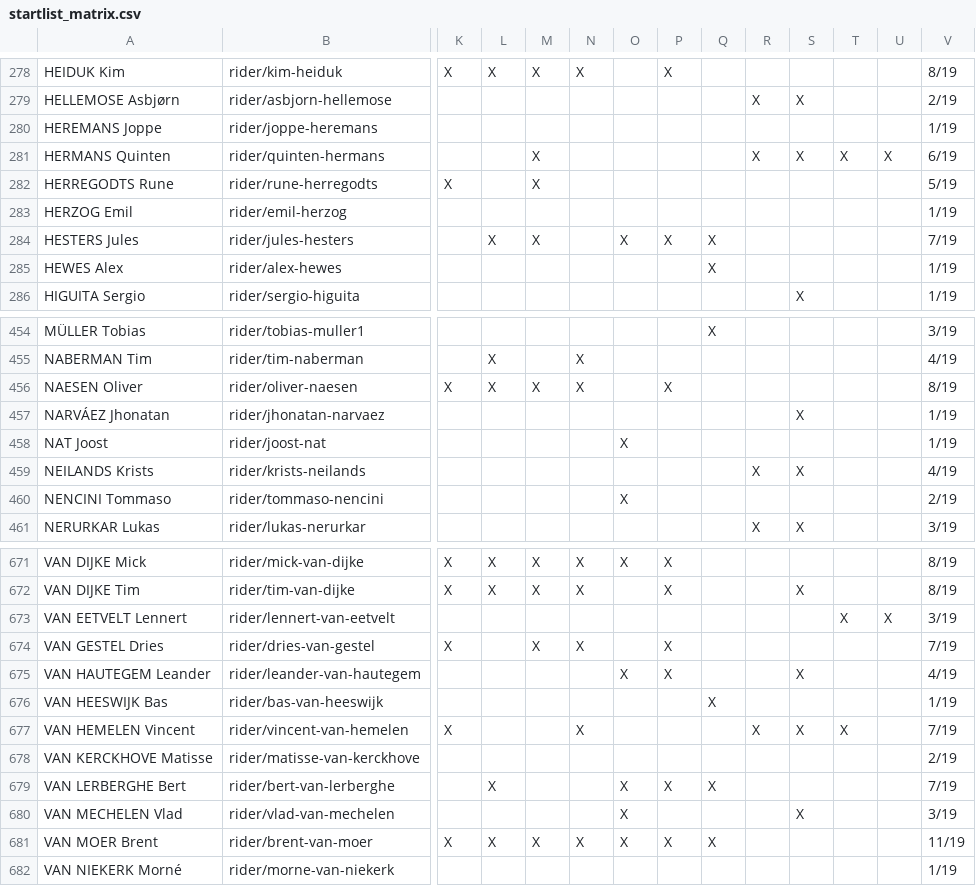
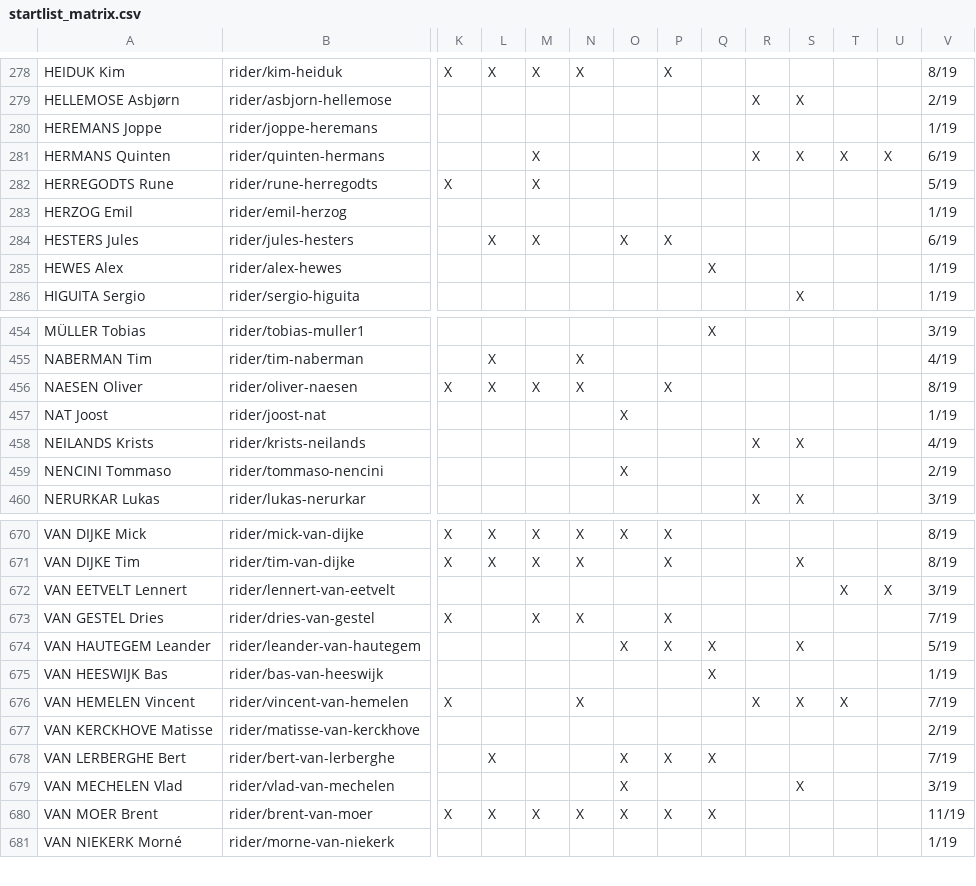
Before and after one commit to nigellindemann-dev/wm26, a CSV file: output/startlist_matrix.csv, drawn as a sheet; only a part is shown, gaps mark what is left out; removed rows and columns are numbered as before the commit, all else as after; rows hold the shown columns only; the diff names each change by its address in the sheet, - before the commit and + after, or states it on an @@ line.

```diff
--- a/output/startlist_matrix.csv
+++ b/output/startlist_matrix.csv
-Q284: X
+Q284: (empty)
-V284: 7/19
+V284: 6/19
-row 457: NARVÁEZ Jhonatan | rider/jhonatan-narvaez |  |  |  |  |  |  |  |  | X |  |  | 1/19
-Q674: (empty)
+Q674: X
-V674: 4/19
+V674: 5/19
```
Also changed, not shown: 3 other files.
